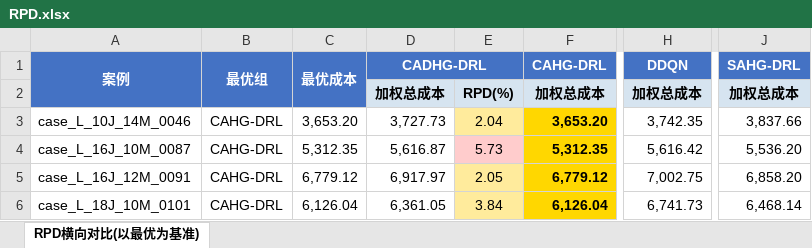
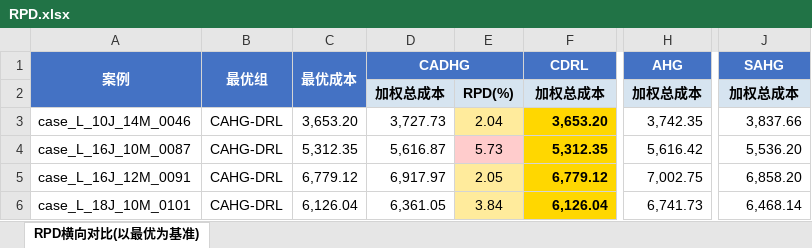
Before and after one commit to lihouxiang/CDRL-RJSP, an Excel workbook: RPD.xlsx, sheet RPD横向对比(以最优为基准), drawn as a sheet; only a part is shown, gaps mark what is left out; values as stored, in another font and other column widths than the file's, no borders; the diff names each change by its address in the sheet, - before the commit and + after, or states it on an @@ line.

```diff
--- a/RPD.xlsx (sheet RPD横向对比(以最优为基准))
+++ b/RPD.xlsx (sheet RPD横向对比(以最优为基准))
-D1: CADHG-DRL
+D1: CADHG
-F1: CAHG-DRL
+F1: CDRL
-H1: DDQN
+H1: AHG
-J1: SAHG-DRL
+J1: SAHG
```
Also changed, not shown: 1 other file.
